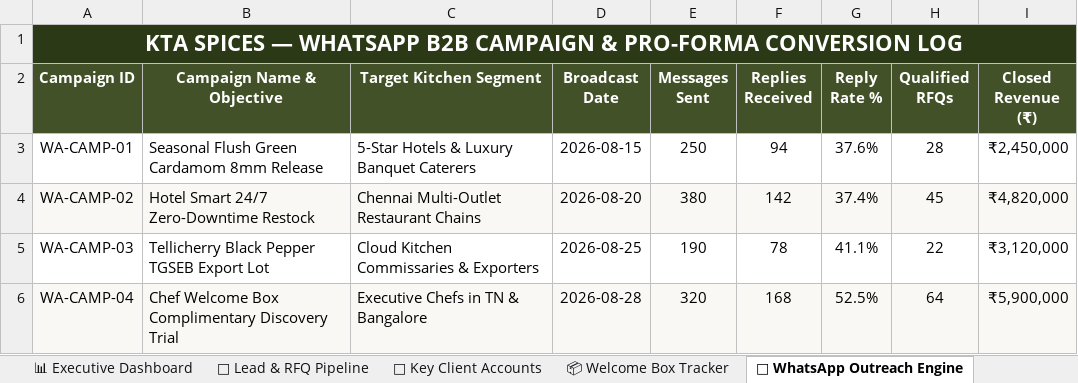
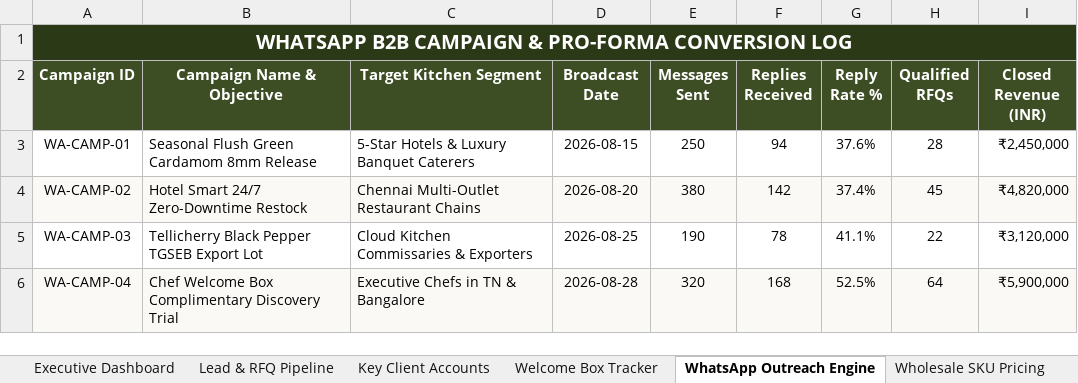
Before and after one commit to greatestoat838-create/KTA, an Excel workbook: KTA_Executive_Marketing_CRM_Tracker.xlsx, sheet WhatsApp Outreach Engine, drawn as a sheet; values as stored, in another font and other column widths than the file's, no borders; the diff names each change by its address in the sheet, - before the commit and + after, or states it on an @@ line.

```diff
--- a/KTA_Executive_Marketing_CRM_Tracker.xlsx (sheet WhatsApp Outreach Engine)
+++ b/KTA_Executive_Marketing_CRM_Tracker.xlsx (sheet WhatsApp Outreach Engine)
-sheet tab: 📊 Executive Dashboard
+sheet tab: Executive Dashboard
-sheet tab: 🎯 Lead & RFQ Pipeline
+sheet tab: Lead & RFQ Pipeline
-sheet tab: 🏨 Key Client Accounts
+sheet tab: Key Client Accounts
-sheet tab: 📦 Welcome Box Tracker
+sheet tab: Welcome Box Tracker
-sheet tab: 💬 WhatsApp Outreach Engine
+sheet tab: WhatsApp Outreach Engine
-A1 (Campaign ID): KTA SPICES — WHATSAPP B2B…
+A1 (Campaign ID): WHATSAPP B2B…
@@ A1 text size: smaller @@
-I2: Closed Revenue (₹)
+I2: Closed Revenue (INR)
@@ A3:I6 text size: smaller @@
```
Also changed, not shown: sheet Wholesale SKU Pricing, sheet Executive Dashboard, sheet Lead & RFQ Pipeline, sheet Welcome Box Tracker, sheet Key Client Accounts, other sheet tabs.
